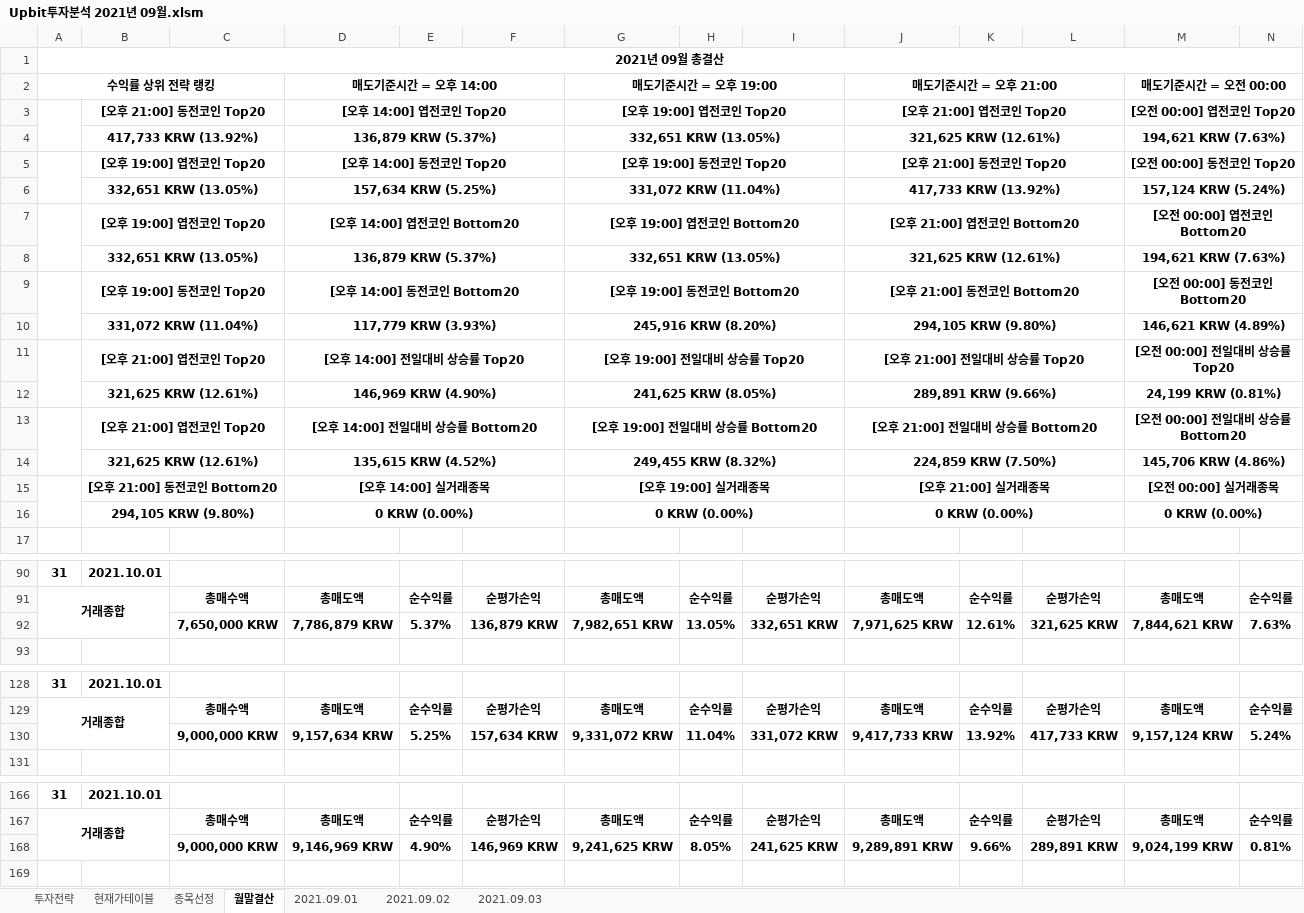
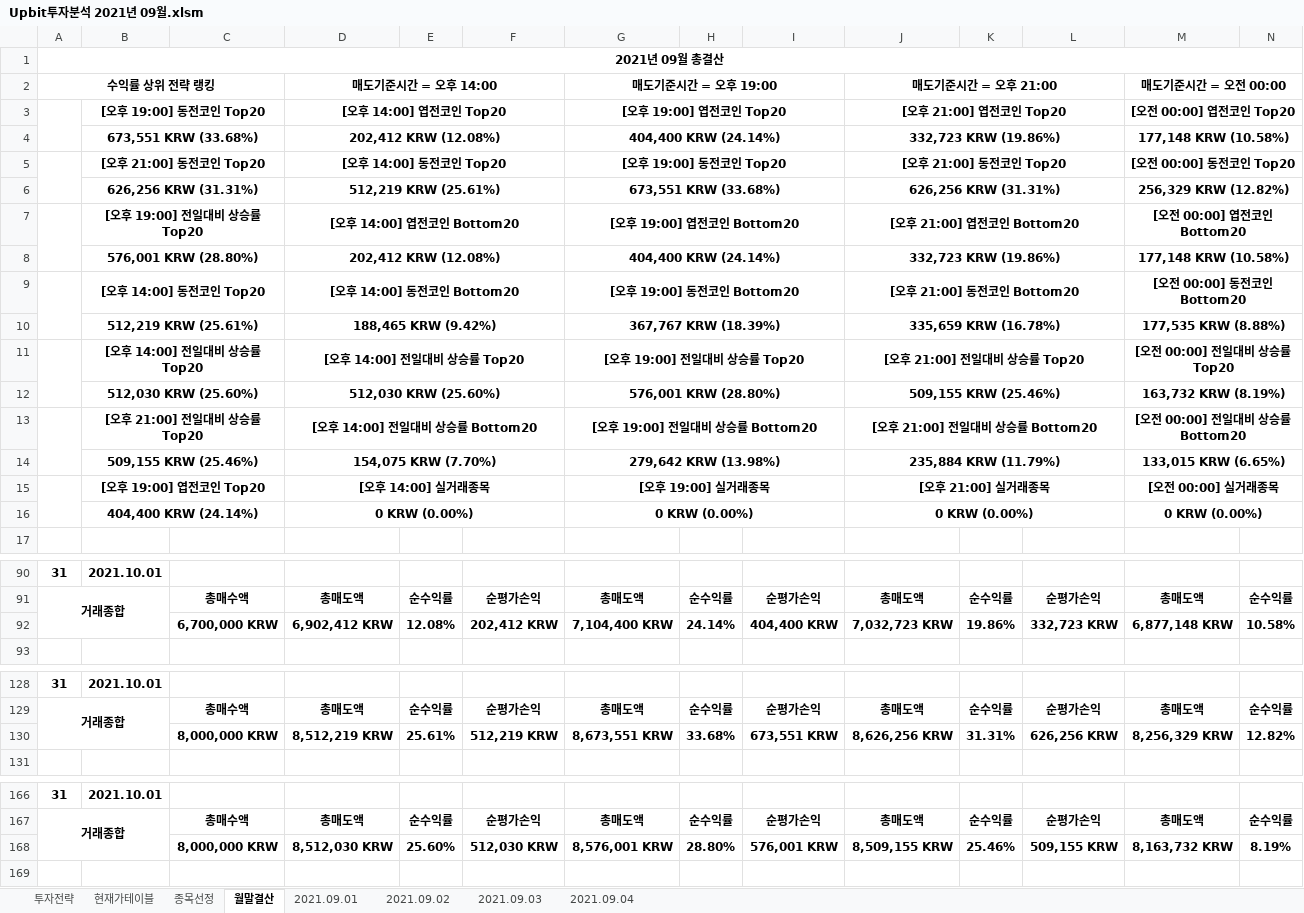
Before and after one commit to JoSihun/Upbit, an Excel workbook: Upbit투자분석 2021년 09월.xlsm, sheet 월말결산, drawn as a sheet; only a part is shown, gaps mark what is left out; values as stored, in another font and other column widths than the file's, no borders; charts and pictures and conditional formats not drawn; removed rows and columns are numbered as before the commit, all else as after; rows hold the shown columns only; the diff covers the shown part only; the diff names each change by its address in the sheet, - before the commit and + after, or states it on an @@ line.

```diff
--- a/Upbit투자분석 2021년 09월.xlsm (sheet 월말결산)
+++ b/Upbit투자분석 2021년 09월.xlsm (sheet 월말결산)
+sheet tab: 2021.09.04
-B3: [오후 21:00] 동전코인 Top20
+B3: [오후 19:00] 동전코인 Top20
-row 4:  | 417,733 KRW (13.92%) |  | 136,879 KRW (5.37%) |  |  | 332,651 KRW (13.05%) |  |  | 321,625 KRW (12.61%) |  |  | 194,621 KRW (7.63%)
+row 4:  | 673,551 KRW (33.68%) |  | 202,412 KRW (12.08%) |  |  | 404,400 KRW (24.14%) |  |  | 332,723 KRW (19.86%) |  |  | 177,148 KRW (10.58%)
-B5: [오후 19:00] 엽전코인 Top20
+B5: [오후 21:00] 동전코인 Top20
-row 6:  | 332,651 KRW (13.05%) |  | 157,634 KRW (5.25%) |  |  | 331,072 KRW (11.04%) |  |  | 417,733 KRW (13.92%) |  |  | 157,124 KRW (5.24%)
+row 6:  | 626,256 KRW (31.31%) |  | 512,219 KRW (25.61%) |  |  | 673,551 KRW (33.68%) |  |  | 626,256 KRW (31.31%) |  |  | 256,329 KRW (12.82%)
-B7: [오후 19:00] 엽전코인 Top20
+B7: [오후 19:00] 전일대비 상승률 Top20
-row 8:  | 332,651 KRW (13.05%) |  | 136,879 KRW (5.37%) |  |  | 332,651 KRW (13.05%) |  |  | 321,625 KRW (12.61%) |  |  | 194,621 KRW (7.63%)
+row 8:  | 576,001 KRW (28.80%) |  | 202,412 KRW (12.08%) |  |  | 404,400 KRW (24.14%) |  |  | 332,723 KRW (19.86%) |  |  | 177,148 KRW (10.58%)
-B9: [오후 19:00] 동전코인 Top20
+B9: [오후 14:00] 동전코인 Top20
-row 10:  | 331,072 KRW (11.04%) |  | 117,779 KRW (3.93%) |  |  | 245,916 KRW (8.20%) |  |  | 294,105 KRW (9.80%) |  |  | 146,621 KRW (4.89%)
+row 10:  | 512,219 KRW (25.61%) |  | 188,465 KRW (9.42%) |  |  | 367,767 KRW (18.39%) |  |  | 335,659 KRW (16.78%) |  |  | 177,535 KRW (8.88%)
-B11: [오후 21:00] 엽전코인 Top20
+B11: [오후 14:00] 전일대비 상승률 Top20
-row 12:  | 321,625 KRW (12.61%) |  | 146,969 KRW (4.90%) |  |  | 241,625 KRW (8.05%) |  |  | 289,891 KRW (9.66%) |  |  | 24,199 KRW (0.81%)
+row 12:  | 512,030 KRW (25.60%) |  | 512,030 KRW (25.60%) |  |  | 576,001 KRW (28.80%) |  |  | 509,155 KRW (25.46%) |  |  | 163,732 KRW (8.19%)
-B13: [오후 21:00] 엽전코인 Top20
+B13: [오후 21:00] 전일대비 상승률 Top20
-row 14:  | 321,625 KRW (12.61%) |  | 135,615 KRW (4.52%) |  |  | 249,455 KRW (8.32%) |  |  | 224,859 KRW (7.50%) |  |  | 145,706 KRW (4.86%)
+row 14:  | 509,155 KRW (25.46%) |  | 154,075 KRW (7.70%) |  |  | 279,642 KRW (13.98%) |  |  | 235,884 KRW (11.79%) |  |  | 133,015 KRW (6.65%)
-B15: [오후 21:00] 동전코인 Bottom20
+B15: [오후 19:00] 엽전코인 Top20
-B16: 294,105 KRW (9.80%)
+B16: 404,400 KRW (24.14%)
-row 92:  |  | 7,650,000 KRW | 7,786,879 KRW | 5.37% | 136,879 KRW | 7,982,651 KRW | 13.05% | 332,651 KRW | 7,971,625 KRW | 12.61% | 321,625 KRW | 7,844,621 KRW | 7.63%
+row 92:  |  | 6,700,000 KRW | 6,902,412 KRW | 12.08% | 202,412 KRW | 7,104,400 KRW | 24.14% | 404,400 KRW | 7,032,723 KRW | 19.86% | 332,723 KRW | 6,877,148 KRW | 10.58%
-row 130:  |  | 9,000,000 KRW | 9,157,634 KRW | 5.25% | 157,634 KRW | 9,331,072 KRW | 11.04% | 331,072 KRW | 9,417,733 KRW | 13.92% | 417,733 KRW | 9,157,124 KRW | 5.24%
+row 130:  |  | 8,000,000 KRW | 8,512,219 KRW | 25.61% | 512,219 KRW | 8,673,551 KRW | 33.68% | 673,551 KRW | 8,626,256 KRW | 31.31% | 626,256 KRW | 8,256,329 KRW | 12.82%
-row 168:  |  | 9,000,000 KRW | 9,146,969 KRW | 4.90% | 146,969 KRW | 9,241,625 KRW | 8.05% | 241,625 KRW | 9,289,891 KRW | 9.66% | 289,891 KRW | 9,024,199 KRW | 0.81%
+row 168:  |  | 8,000,000 KRW | 8,512,030 KRW | 25.60% | 512,030 KRW | 8,576,001 KRW | 28.80% | 576,001 KRW | 8,509,155 KRW | 25.46% | 509,155 KRW | 8,163,732 KRW | 8.19%
```
Also changed, not shown: 10 added rows, 10 removed rows and 168 edited cells elsewhere in this sheet, sheet 현재가테이블, sheet 종목선정, sheet 2021.09.03, sheet 2021.09.01, sheet 2021.09.02, sheet 투자전략, charts or pictures.
